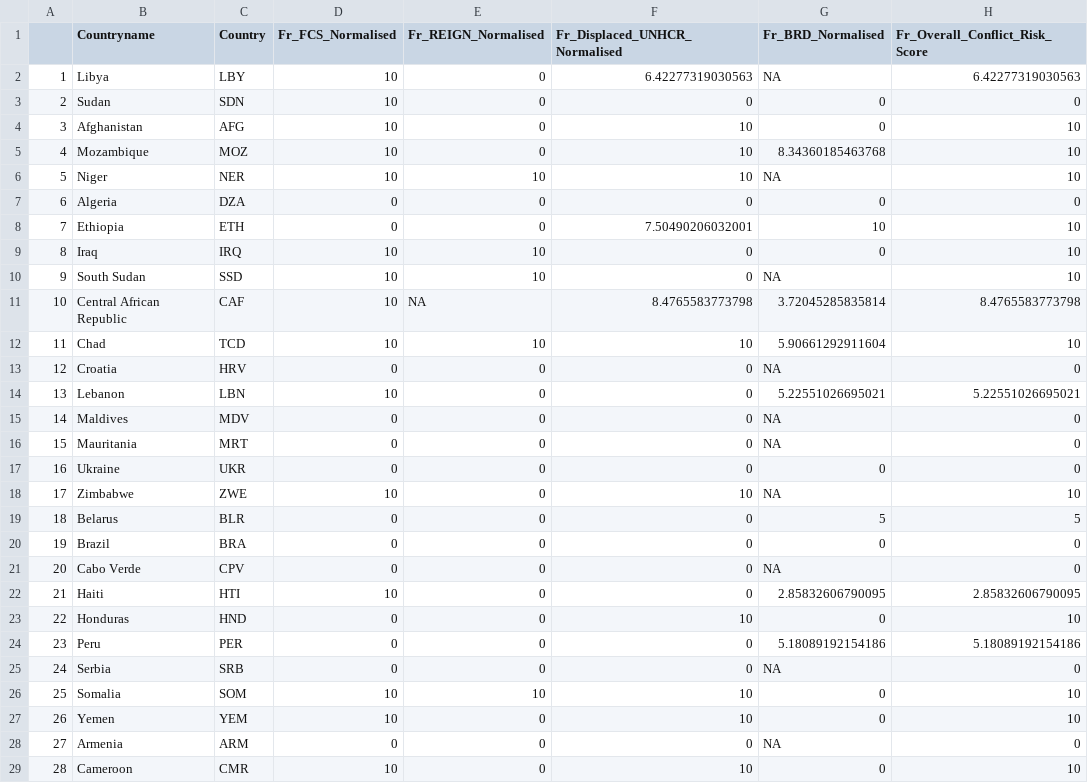
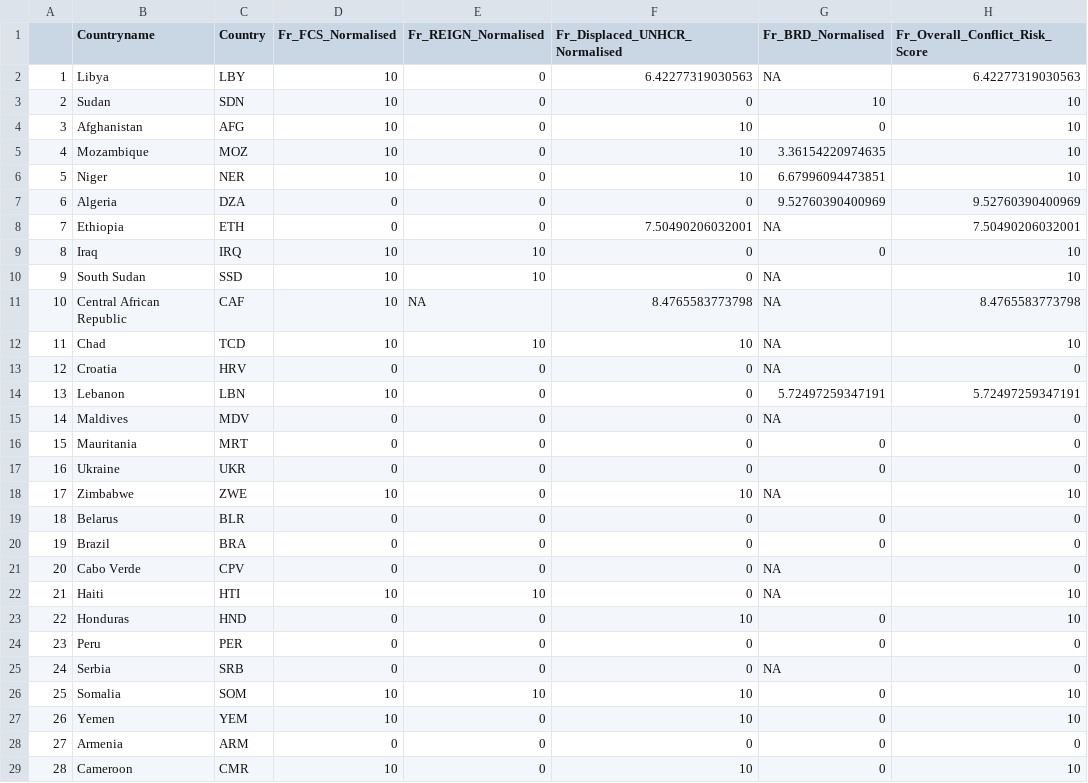
Before and after one commit to ljonestz/compoundriskdata, a CSV file: Risk_sheets/fragilitysheet.csv, drawn as a sheet; only a part is shown; the diff covers the shown part only.

```diff
--- a/Risk_sheets/fragilitysheet.csv
+++ b/Risk_sheets/fragilitysheet.csv
@@ -2,24 +2,24 @@
 "1","Libya","LBY",10,0,6.42277319030563,NA,6.42277319030563
-"2","Sudan","SDN",10,0,0,0,0
+"2","Sudan","SDN",10,0,0,10,10
 "3","Afghanistan","AFG",10,0,10,0,10
-"4","Mozambique","MOZ",10,0,10,8.34360185463768,10
-"5","Niger","NER",10,10,10,NA,10
-"6","Algeria","DZA",0,0,0,0,0
-"7","Ethiopia","ETH",0,0,7.50490206032001,10,10
+"4","Mozambique","MOZ",10,0,10,3.36154220974635,10
+"5","Niger","NER",10,0,10,6.67996094473851,10
+"6","Algeria","DZA",0,0,0,9.52760390400969,9.52760390400969
+"7","Ethiopia","ETH",0,0,7.50490206032001,NA,7.50490206032001
 "8","Iraq","IRQ",10,10,0,0,10
 "9","South Sudan","SSD",10,10,0,NA,10
-"10","Central African Republic","CAF",10,NA,8.4765583773798,3.72045285835814,8.4765583773798
-"11","Chad","TCD",10,10,10,5.90661292911604,10
+"10","Central African Republic","CAF",10,NA,8.4765583773798,NA,8.4765583773798
+"11","Chad","TCD",10,10,10,NA,10
 "12","Croatia","HRV",0,0,0,NA,0
-"13","Lebanon","LBN",10,0,0,5.22551026695021,5.22551026695021
+"13","Lebanon","LBN",10,0,0,5.72497259347191,5.72497259347191
 "14","Maldives","MDV",0,0,0,NA,0
-"15","Mauritania","MRT",0,0,0,NA,0
+"15","Mauritania","MRT",0,0,0,0,0
 "16","Ukraine","UKR",0,0,0,0,0
 "17","Zimbabwe","ZWE",10,0,10,NA,10
-"18","Belarus","BLR",0,0,0,5,5
+"18","Belarus","BLR",0,0,0,0,0
 "19","Brazil","BRA",0,0,0,0,0
 "20","Cabo Verde","CPV",0,0,0,NA,0
-"21","Haiti","HTI",10,0,0,2.85832606790095,2.85832606790095
+"21","Haiti","HTI",10,10,0,NA,10
 "22","Honduras","HND",0,0,10,0,10
-"23","Peru","PER",0,0,0,5.18089192154186,5.18089192154186
+"23","Peru","PER",0,0,0,0,0
 "24","Serbia","SRB",0,0,0,NA,0
@@ -27,3 +27,3 @@
 "26","Yemen","YEM",10,0,10,0,10
-"27","Armenia","ARM",0,0,0,NA,0
+"27","Armenia","ARM",0,0,0,0,0
 "28","Cameroon","CMR",10,0,10,0,10
```
Also changed, not shown: 77 edited cells elsewhere in this file, Risk_sheets/Naturalhazards.csv, Risk_sheets/acapssheet.csv, 7 other files.
